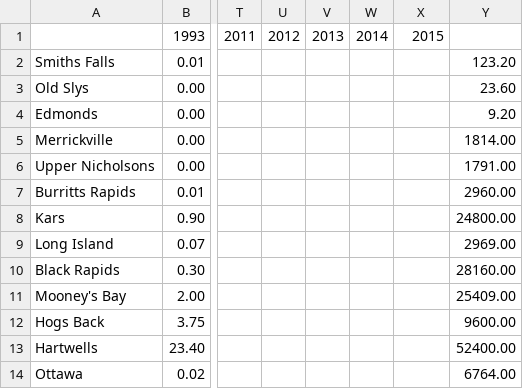
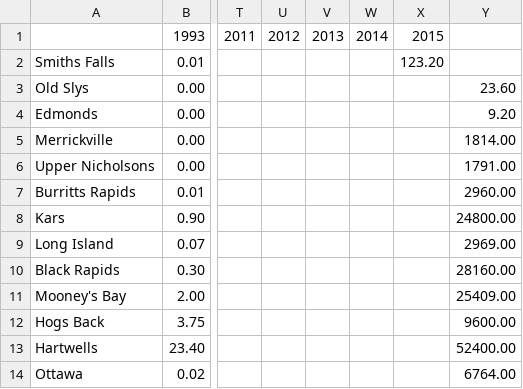
Before and after one commit to HussainRizvi27/Invasive_Species_Modelling, a CSV file: Zebra Mussel Data.csv, drawn as a sheet; only a part is shown, gaps mark what is left out; the diff names each change by its address in the sheet, - before the commit and + after, or states it on an @@ line.

Commit message:
Update Zebra Mussel Data.csv

```diff
--- a/Zebra Mussel Data.csv
+++ b/Zebra Mussel Data.csv
-X2: (empty)
+X2: 123.20
-Y2: 123.20
+Y2: (empty)
```
